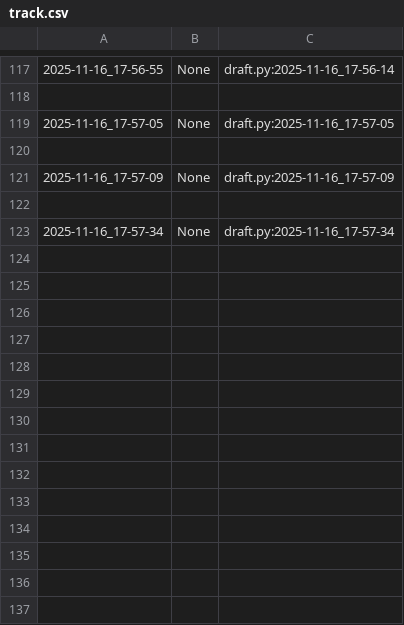
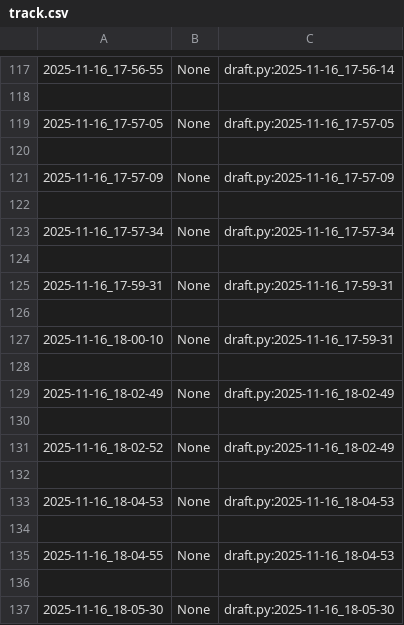
Before and after one commit to qxcode-course/poo-dd-cd-bloco-c-MariaVitoriadeAlmeidaFerreira, a CSV file: myrep/.tko/track/poo@budega/track.csv, drawn as a sheet; only a part is shown, gaps mark what is left out.

Commit message:
teste budega 160

```diff
--- a/myrep/.tko/track/poo@budega/track.csv
+++ b/myrep/.tko/track/poo@budega/track.csv
@@ -123 +123,15 @@
 2025-11-16_17-57-34,None,draft.py:2025-11-16_17-57-34
+
+2025-11-16_17-59-31,None,draft.py:2025-11-16_17-59-31
+
+2025-11-16_18-00-10,None,draft.py:2025-11-16_17-59-31
+
+2025-11-16_18-02-49,None,draft.py:2025-11-16_18-02-49
+
+2025-11-16_18-02-52,None,draft.py:2025-11-16_18-02-49
+
+2025-11-16_18-04-53,None,draft.py:2025-11-16_18-04-53
+
+2025-11-16_18-04-55,None,draft.py:2025-11-16_18-04-53
+
+2025-11-16_18-05-30,None,draft.py:2025-11-16_18-05-30
```
Also changed, not shown: 3 other files.
